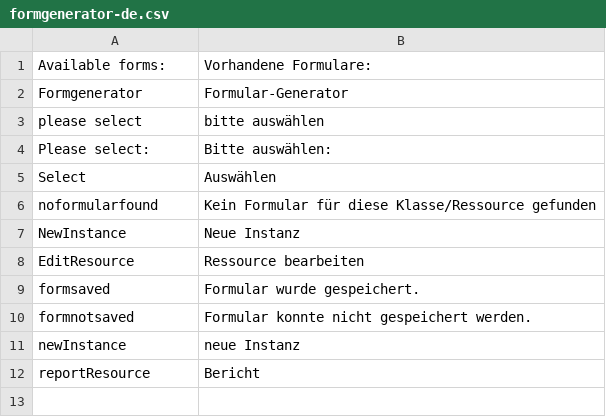
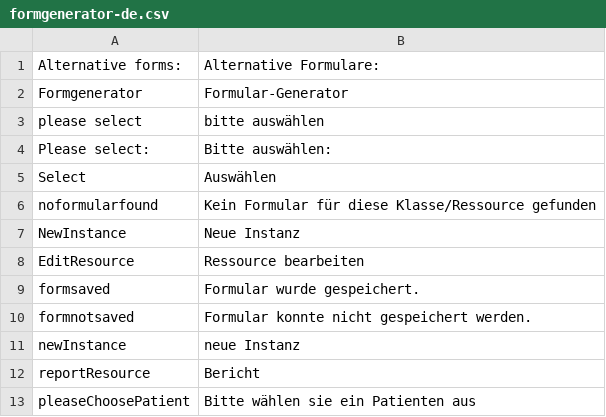
Before and after one commit to AKSW/forms.ontowiki, a CSV file: languages/formgenerator-de.csv, drawn as a sheet.

```diff
--- a/languages/formgenerator-de.csv
+++ b/languages/formgenerator-de.csv
@@ -1,2 +1,2 @@
-Available forms:;Vorhandene Formulare:
+Alternative forms:;Alternative Formulare:
 Formgenerator;Formular-Generator
@@ -12 +12,2 @@ newInstance;neue Instanz
 reportResource;Bericht
+pleaseChoosePatient;Bitte wählen sie ein Patienten aus
```
Also changed, not shown: languages/formgenerator-en.csv, 1 other file.
